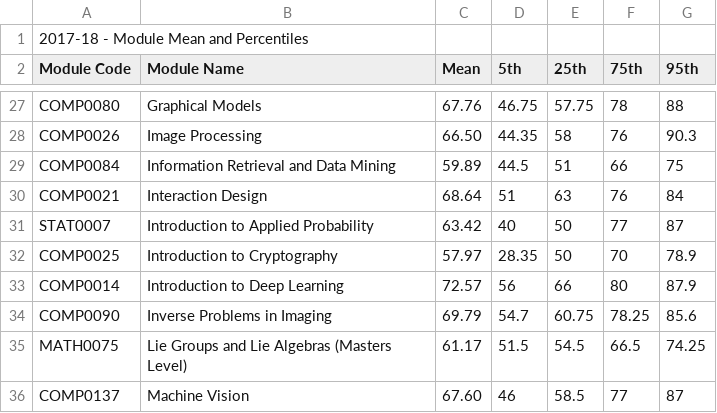
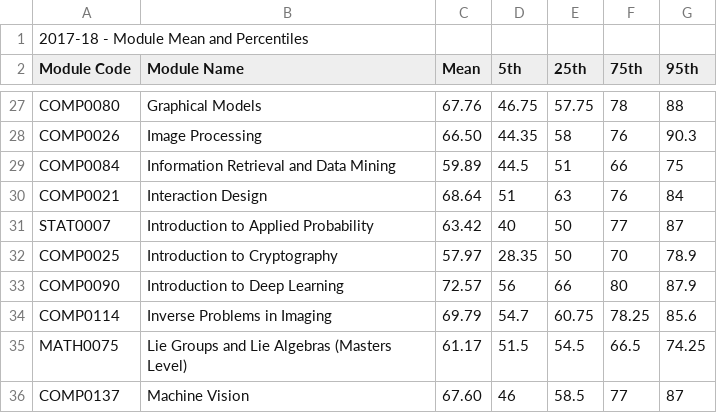
Before and after one commit to Dinesh-Kalamegam/ucl-cs-foi-react, a CSV file: src/cs-module-data/data_2017_8.csv, drawn as a sheet; only a part is shown, gaps mark what is left out.

```diff
--- a/src/cs-module-data/data_2017_8.csv
+++ b/src/cs-module-data/data_2017_8.csv
@@ -32,4 +32,4 @@ STAT0007,Introduction to Applied Probability,63.42,40,50,77,87
 COMP0025,Introduction to Cryptography,57.97,28.35,50,70,78.9
-COMP0014,Introduction to Deep Learning,72.57,56,66,80,87.9
-COMP0090,Inverse Problems in Imaging,69.79,54.7,60.75,78.25,85.6
+COMP0090,Introduction to Deep Learning,72.57,56,66,80,87.9
+COMP0114,Inverse Problems in Imaging,69.79,54.7,60.75,78.25,85.6
 MATH0075,Lie Groups and Lie Algebras (Masters Level),61.17,51.5,54.5,66.5,74.25
```
Also changed, not shown: src/cs-module-data/data_2015_6.csv, src/cs-module-data/data_2016_7.csv, 5 other files.
